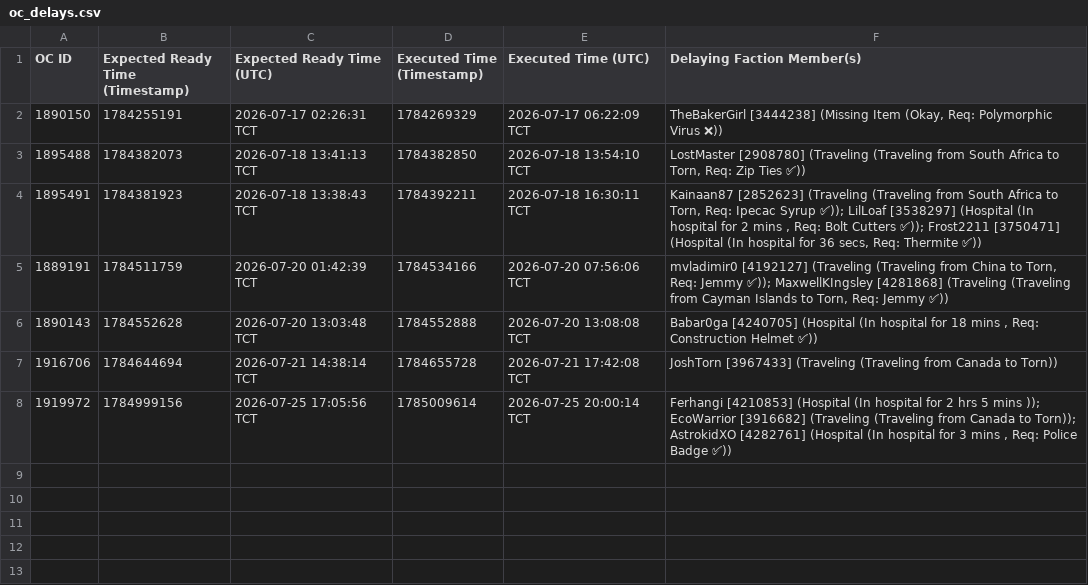
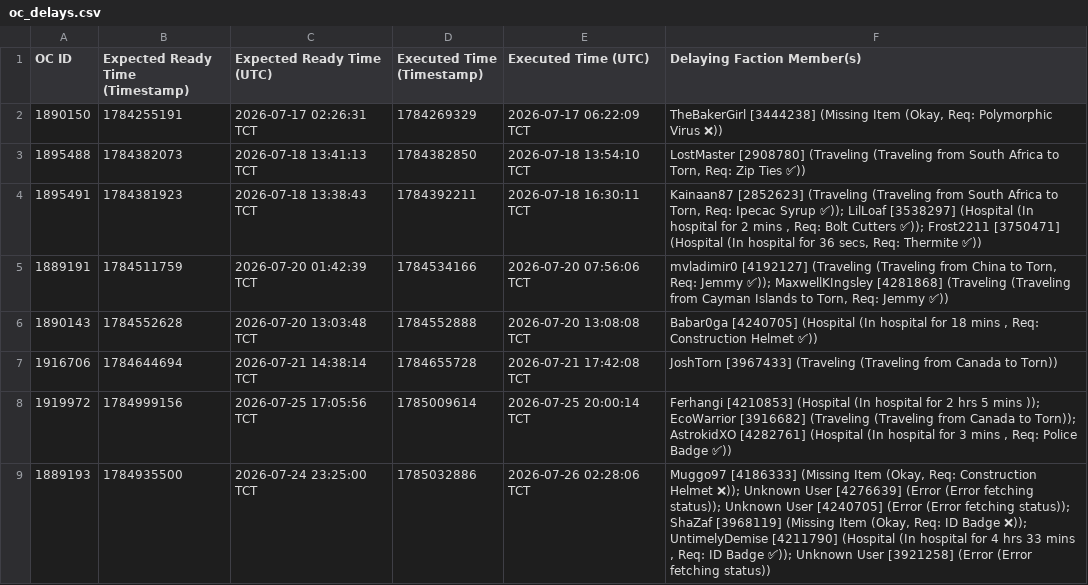
Before and after one commit to Ferrousbuns/torn-OC-Tracker, a CSV file: oc_delays.csv, drawn as a sheet; the diff names each change by its address in the sheet, - before the commit and + after, or states it on an @@ line.

Commit message:
Auto-update oc_delay data: 2026-07-26 20:10

```diff
--- a/oc_delays.csv
+++ b/oc_delays.csv
+row 9: 1889193 | 1784935500 | 2026-07-24 23:25:00 TCT | 1785032886 | 2026-07-26 02:28:06 TCT | Muggo97 [4186333] (Missing Item (Okay, Req: Construction Helmet ❌)); Unknown User [4276639] (Error (Error fetching status)); Unknown User [4240705] (Error (Error fetching status)); ShaZaf [3968119] (Missing Item (Okay, Req: ID Badge ❌)); UntimelyDemise [4211790] (Hospital (In hospital for 4 hrs 33 mins , Req: ID Badge ✅)); Unknown User [3921258] (Error (Error fetching status))
```
